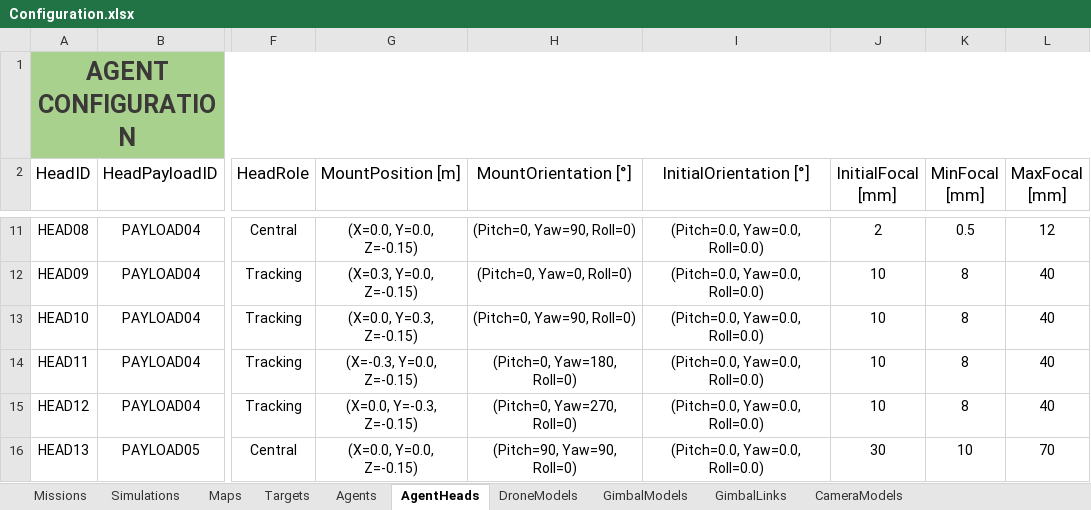
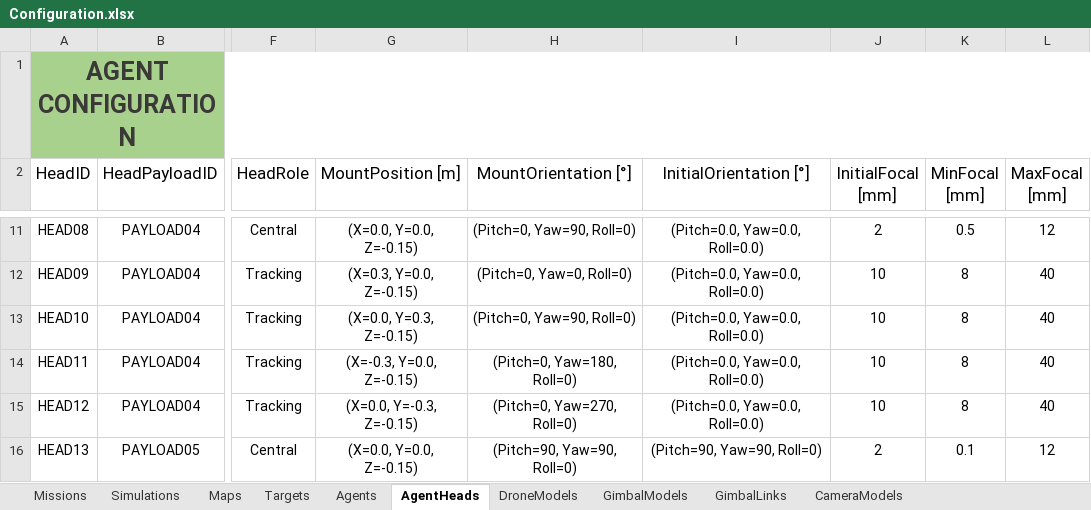
Before and after one commit to JoseLopez36/FlyChams-ROS2-v1.3.1, an Excel workbook: config/Configuration.xlsx, sheet AgentHeads, drawn as a sheet; only a part is shown, gaps mark what is left out; values as stored, in another font and other column widths than the file's, no borders; table styles not drawn; the diff names each change by its address in the sheet, - before the commit and + after, or states it on an @@ line.

```diff
--- a/config/Configuration.xlsx (sheet AgentHeads)
+++ b/config/Configuration.xlsx (sheet AgentHeads)
-I16 (InitialOrientation [°]): (Pitch=0.0, Yaw=0.0, Roll=0.0)
+I16 (InitialOrientation [°]): (Pitch=90, Yaw=90, Roll=0)
-J16 (InitialFocal [mm]): 30
+J16 (InitialFocal [mm]): 2
-K16 (MinFocal [mm]): 10
+K16 (MinFocal [mm]): 0.1
-L16 (MaxFocal [mm]): 70
+L16 (MaxFocal [mm]): 12
```
Also changed, not shown: sheet Simulations, sheet Agents, sheet CameraModels, 46 other files.
